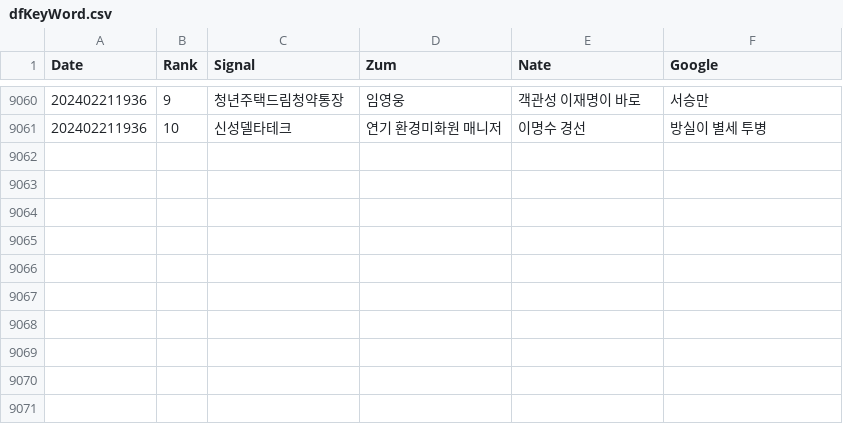
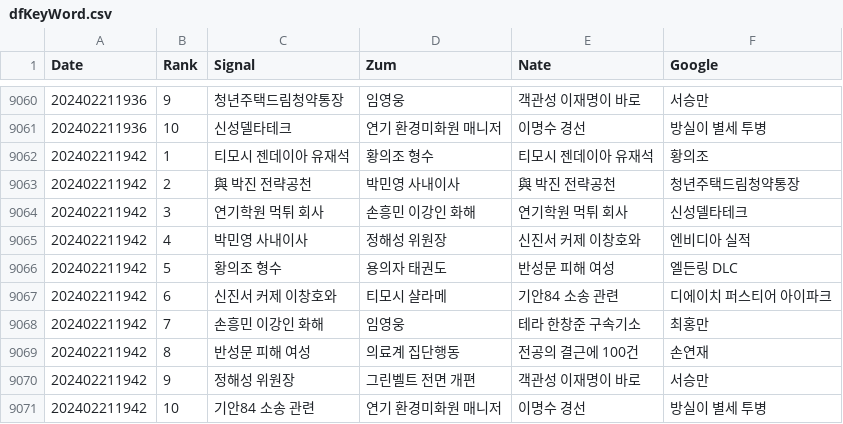
Before and after one commit to TrackerIssues/0301_TeleCollectData, a CSV file: dfKeyWord.csv, drawn as a sheet; only a part is shown, gaps mark what is left out.

Commit message:
Auto - Update data!

```diff
--- a/dfKeyWord.csv
+++ b/dfKeyWord.csv
@@ -9061 +9061,11 @@ Date,Rank,Signal,Zum,Nate,Google
 202402211936,10,신성델타테크,연기 환경미화원 매니저,이명수 경선,방실이 별세 투병
+202402211942,1,티모시 젠데이아 유재석,황의조 형수,티모시 젠데이아 유재석,황의조
+202402211942,2,與 박진 전략공천,박민영 사내이사,與 박진 전략공천,청년주택드림청약통장
+202402211942,3,연기학원 먹튀 회사,손흥민 이강인 화해,연기학원 먹튀 회사,신성델타테크
+202402211942,4,박민영 사내이사,정해성 위원장,신진서 커제 이창호와,엔비디아 실적
+202402211942,5,황의조 형수,용의자 태권도,반성문 피해 여성,엘든링 DLC
+202402211942,6,신진서 커제 이창호와,티모시 샬라메,기안84 소송 관련,디에이치 퍼스티어 아이파크
+202402211942,7,손흥민 이강인 화해,임영웅,테라 한창준 구속기소,최홍만
+202402211942,8,반성문 피해 여성,의료계 집단행동,전공의 결근에 100건,손연재
+202402211942,9,정해성 위원장,그린벨트 전면 개편,객관성 이재명이 바로,서승만
+202402211942,10,기안84 소송 관련,연기 환경미화원 매니저,이명수 경선,방실이 별세 투병
```
Also changed, not shown: dfMsg.csv.
